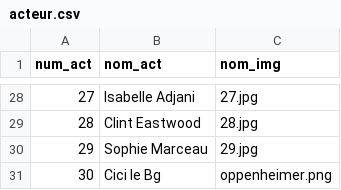
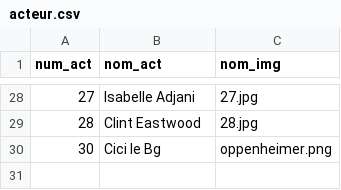
Before and after one commit to TheEndOfTheCycle/Web3Projet, a CSV file: csv/acteur.csv, drawn as a sheet; only a part is shown, gaps mark what is left out.

```diff
--- a/csv/acteur.csv
+++ b/csv/acteur.csv
@@ -29,3 +29,2 @@ num_act,nom_act,nom_img
 28,"Clint Eastwood",28.jpg,
-29,"Sophie Marceau",29.jpg,
 30,"Cici le Bg",oppenheimer.png
```
Also changed, not shown: csv/realisateur.csv, 7 other files.
